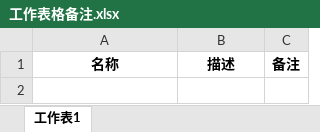
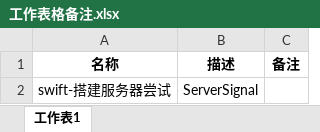
Before and after one commit to SummonerK/smartRepository, an Excel workbook: 工作表格备注.xlsx, sheet 工作表1, drawn as a sheet; values as stored, in another font and other column widths than the file's, no borders; the diff names each change by its address in the sheet, - before the commit and + after, or states it on an @@ line.

```diff
--- a/工作表格备注.xlsx (sheet 工作表1)
+++ b/工作表格备注.xlsx (sheet 工作表1)
+row 2: swift-搭建服务器尝试 | ServerSignal
```
Also changed, not shown: 18 other files.
